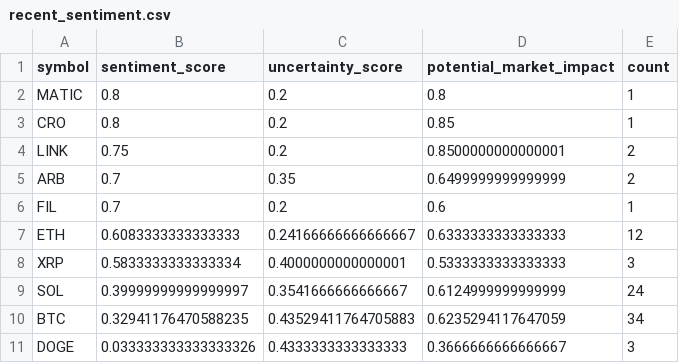
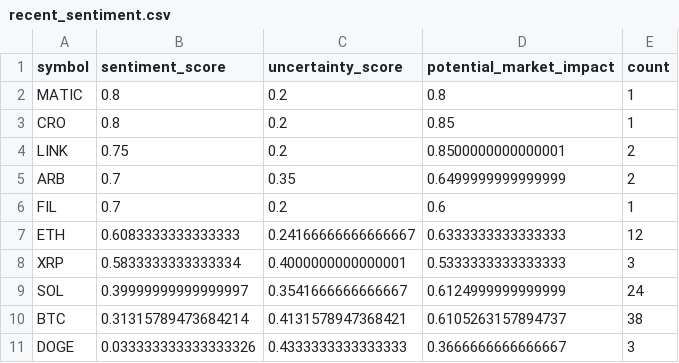
Before and after one commit to vd1371/vd1371.github.io, a CSV file: data/projects/recent_sentiment.csv, drawn as a sheet.

Commit message:
Update sentiment analysis

```diff
--- a/data/projects/recent_sentiment.csv
+++ b/data/projects/recent_sentiment.csv
@@ -9,3 +9,3 @@ XRP,0.5833333333333334,0.4000000000000001,0.5333333333333333,3
 SOL,0.39999999999999997,0.3541666666666667,0.6124999999999999,24
-BTC,0.32941176470588235,0.43529411764705883,0.6235294117647059,34
+BTC,0.31315789473684214,0.4131578947368421,0.6105263157894737,38
 DOGE,0.033333333333333326,0.4333333333333333,0.3666666666666667,3
```
Also changed, not shown: 1 other file.
